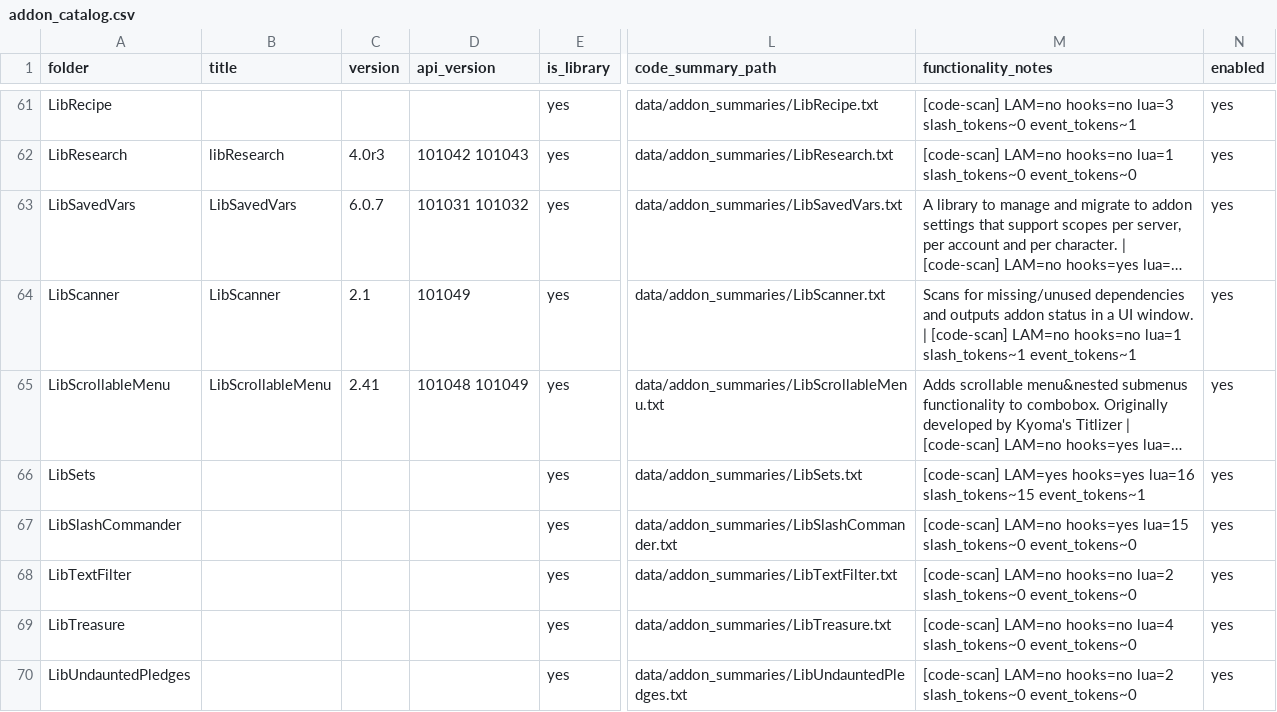
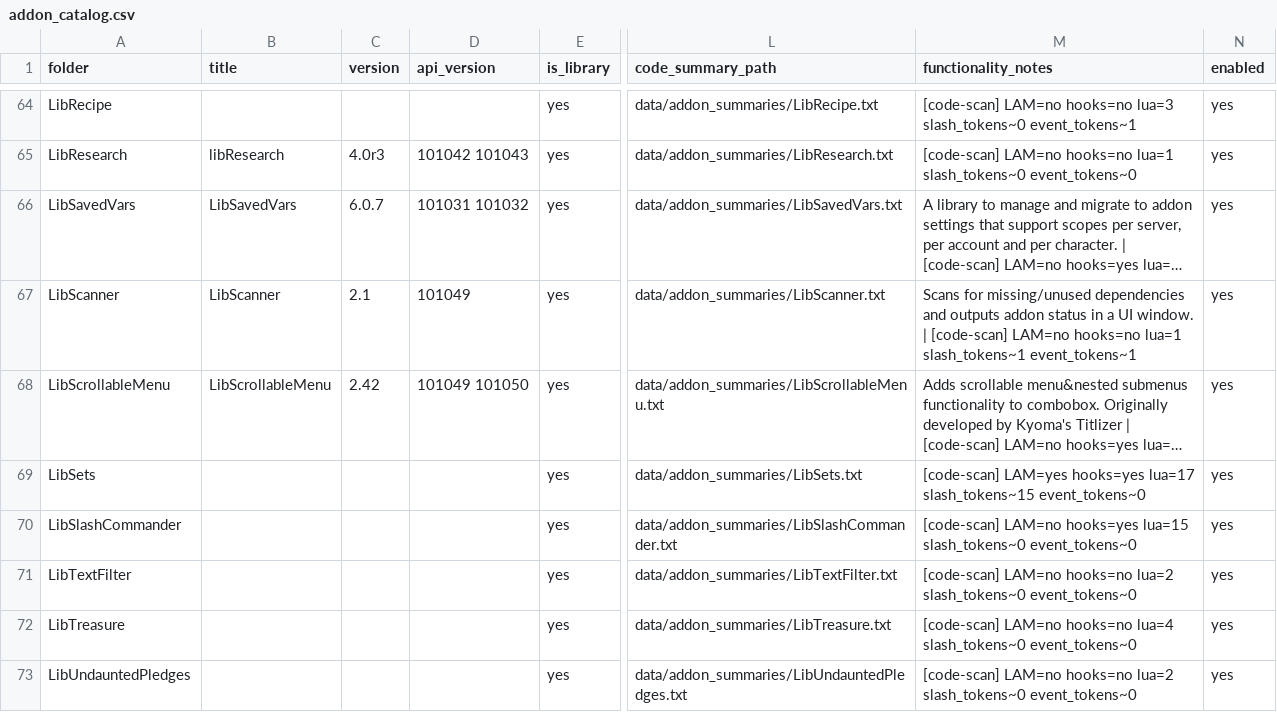
Before and after one commit to MrBasa/ESO-Addons, a CSV file: data/addon_catalog.csv, drawn as a sheet; only a part is shown, gaps mark what is left out; long unchanged cells end in …; addresses are those after the commit; the diff covers the shown part only; the diff names each change by its address in the sheet, - before the commit and + after, or states it on an @@ line.

```diff
--- a/data/addon_catalog.csv
+++ b/data/addon_catalog.csv
-C68 (version): 2.41
+C68 (version): 2.42
-D68 (api_version): 101048 101049
+D68 (api_version): 101049 101050
-M69 (functionality_notes): …LAM=yes hooks=yes lua=16 slash_tokens~15 event_tokens~1
+M69 (functionality_notes): …LAM=yes hooks=yes lua=17 slash_tokens~15 event_tokens~0
```
Also changed, not shown: 6 added rows and 41 edited cells elsewhere in this file, data/addon_code_signals.csv, data/addon_embedded_libs.csv, 26 other files.
